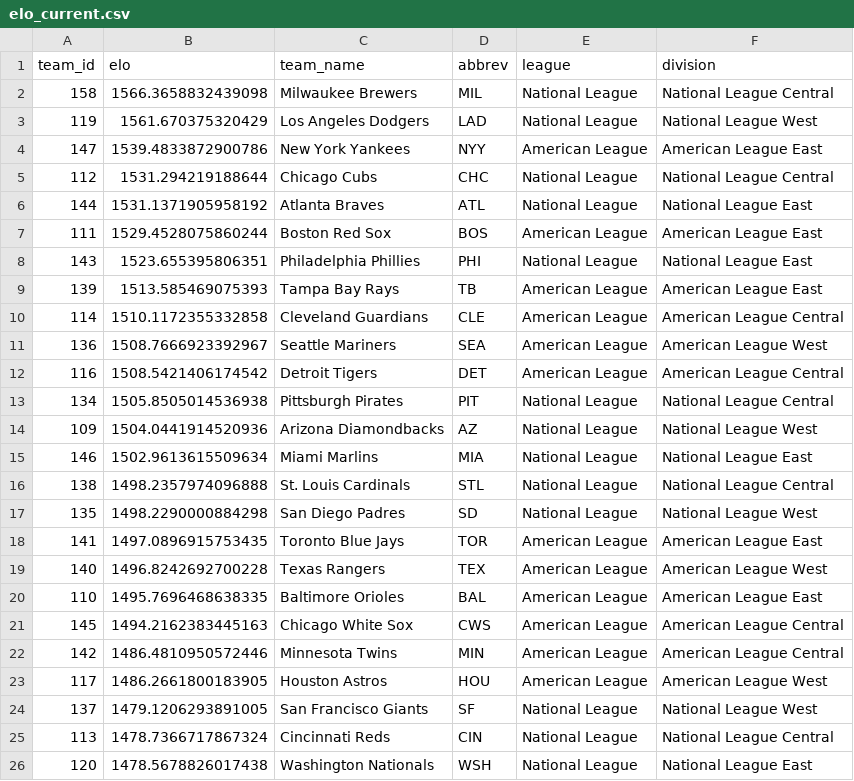
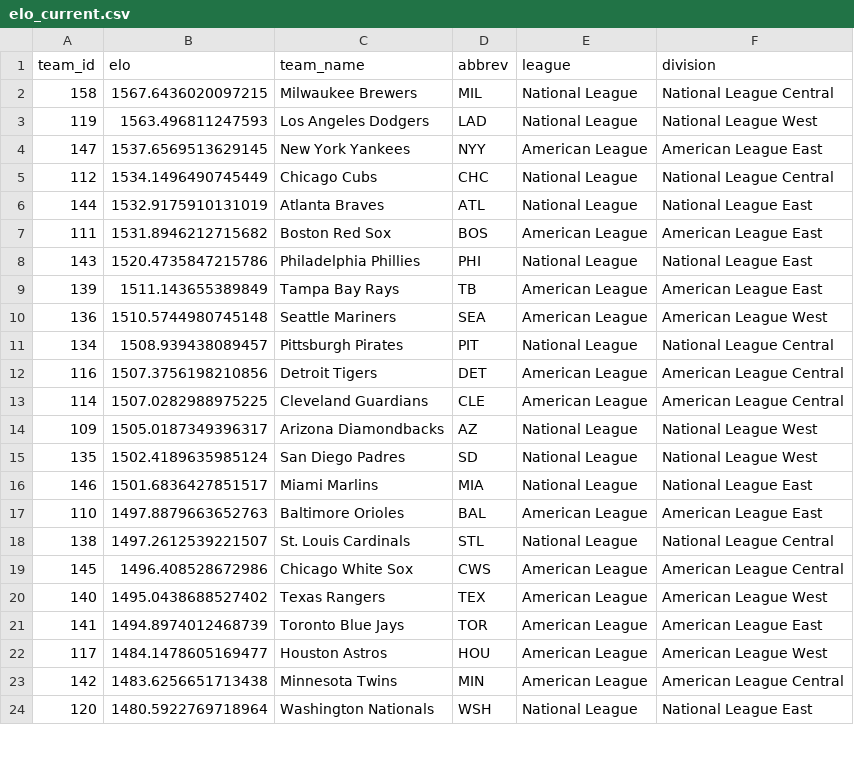
Before and after one commit to JarvisLee511/mlb-playoff-predictor-2026, a CSV file: outputs/elo_current.csv, drawn as a sheet; only a part is shown; the diff covers the shown part only.

```diff
--- a/outputs/elo_current.csv
+++ b/outputs/elo_current.csv
@@ -1,26 +1,24 @@
 team_id,elo,team_name,abbrev,league,division
-158,1566.3658832439098,Milwaukee Brewers,MIL,National League,National League Central
-119,1561.670375320429,Los Angeles Dodgers,LAD,National League,National League West
-147,1539.4833872900786,New York Yankees,NYY,American League,American League East
-112,1531.294219188644,Chicago Cubs,CHC,National League,National League Central
-144,1531.1371905958192,Atlanta Braves,ATL,National League,National League East
-111,1529.4528075860244,Boston Red Sox,BOS,American League,American League East
-143,1523.655395806351,Philadelphia Phillies,PHI,National League,National League East
-139,1513.585469075393,Tampa Bay Rays,TB,American League,American League East
-114,1510.1172355332858,Cleveland Guardians,CLE,American League,American League Central
-136,1508.7666923392967,Seattle Mariners,SEA,American League,American League West
-116,1508.5421406174542,Detroit Tigers,DET,American League,American League Central
-134,1505.8505014536938,Pittsburgh Pirates,PIT,National League,National League Central
-109,1504.0441914520936,Arizona Diamondbacks,AZ,National League,National League West
-146,1502.9613615509634,Miami Marlins,MIA,National League,National League East
-138,1498.2357974096888,St. Louis Cardinals,STL,National League,National League Central
-135,1498.2290000884298,San Diego Padres,SD,National League,National League West
-141,1497.0896915753435,Toronto Blue Jays,TOR,American League,American League East
-140,1496.8242692700228,Texas Rangers,TEX,American League,American League West
-110,1495.7696468638335,Baltimore Orioles,BAL,American League,American League East
-145,1494.2162383445163,Chicago White Sox,CWS,American League,American League Central
-142,1486.4810950572446,Minnesota Twins,MIN,American League,American League Central
-117,1486.2661800183905,Houston Astros,HOU,American League,American League West
-137,1479.1206293891005,San Francisco Giants,SF,National League,National League West
-113,1478.7366717867324,Cincinnati Reds,CIN,National League,National League Central
-120,1478.5678826017438,Washington Nationals,WSH,National League,National League East
+158,1567.6436020097215,Milwaukee Brewers,MIL,National League,National League Central
+119,1563.496811247593,Los Angeles Dodgers,LAD,National League,National League West
+147,1537.6569513629145,New York Yankees,NYY,American League,American League East
+112,1534.1496490745449,Chicago Cubs,CHC,National League,National League Central
+144,1532.9175910131019,Atlanta Braves,ATL,National League,National League East
+111,1531.8946212715682,Boston Red Sox,BOS,American League,American League East
+143,1520.4735847215786,Philadelphia Phillies,PHI,National League,National League East
+139,1511.143655389849,Tampa Bay Rays,TB,American League,American League East
+136,1510.5744980745148,Seattle Mariners,SEA,American League,American League West
+134,1508.939438089457,Pittsburgh Pirates,PIT,National League,National League Central
+116,1507.3756198210856,Detroit Tigers,DET,American League,American League Central
+114,1507.0282988975225,Cleveland Guardians,CLE,American League,American League Central
+109,1505.0187349396317,Arizona Diamondbacks,AZ,National League,National League West
+135,1502.4189635985124,San Diego Padres,SD,National League,National League West
+146,1501.6836427851517,Miami Marlins,MIA,National League,National League East
+110,1497.8879663652763,Baltimore Orioles,BAL,American League,American League East
+138,1497.2612539221507,St. Louis Cardinals,STL,National League,National League Central
+145,1496.408528672986,Chicago White Sox,CWS,American League,American League Central
+140,1495.0438688527402,Texas Rangers,TEX,American League,American League West
+141,1494.8974012468739,Toronto Blue Jays,TOR,American League,American League East
+117,1484.1478605169477,Houston Astros,HOU,American League,American League West
+142,1483.6256651713438,Minnesota Twins,MIN,American League,American League Central
+120,1480.5922769718964,Washington Nationals,WSH,National League,National League East
```
Also changed, not shown: 2 added rows and 5 edited cells elsewhere in this file, data/predictions_log.csv, data/probables.csv, 11 other files.
